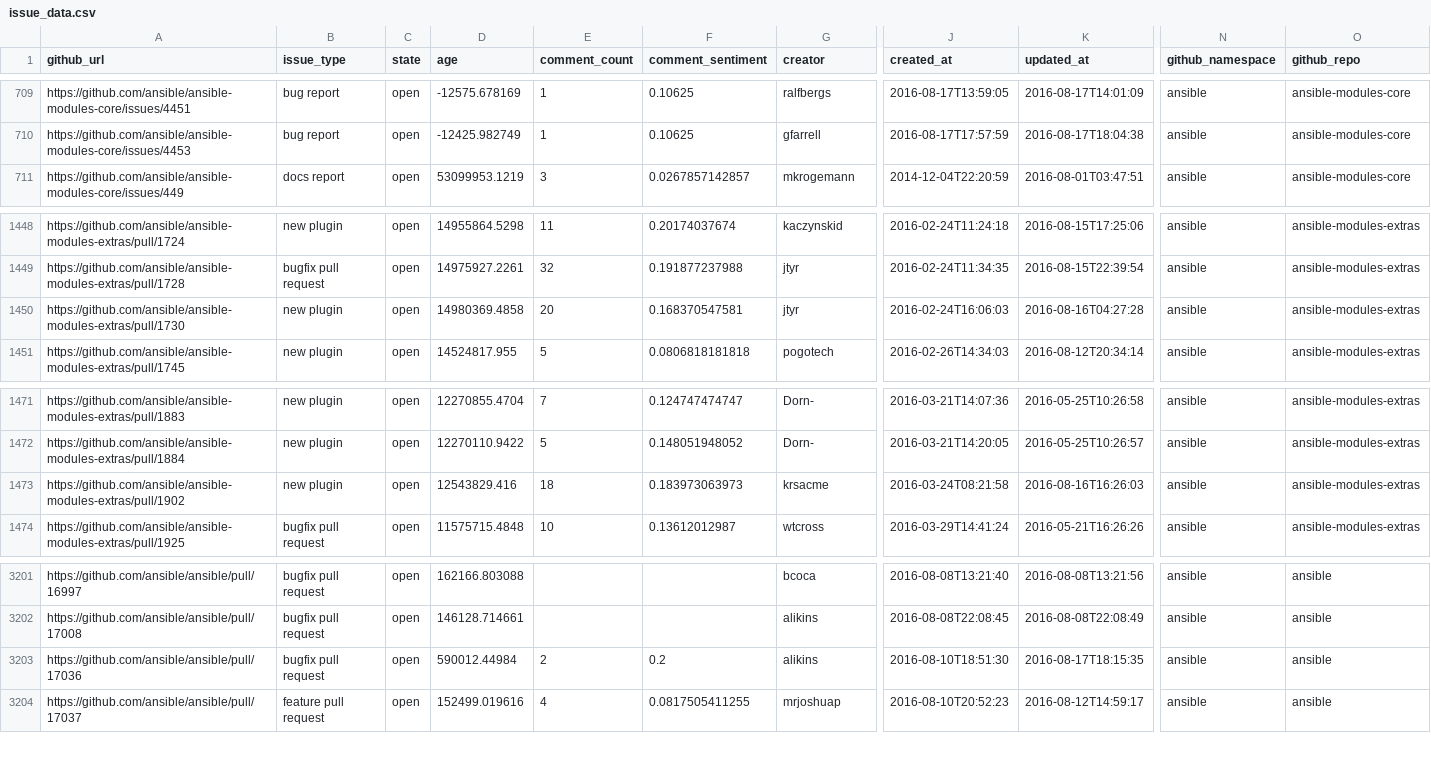
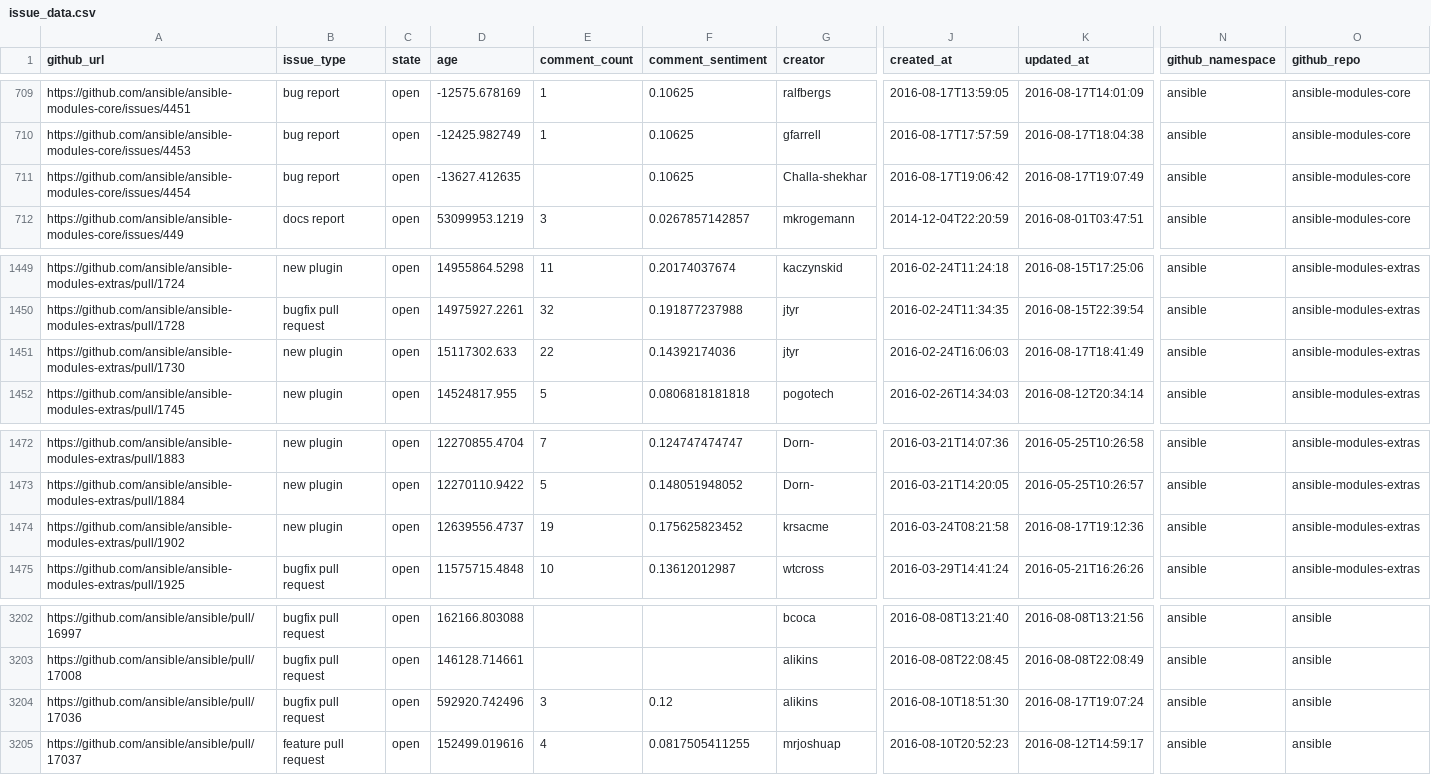
Before and after one commit to jctanner/jctanner.github.io, a CSV file: ansible/open/issue_data.csv, drawn as a sheet; only a part is shown, gaps mark what is left out; addresses are those after the commit; rows hold the shown columns only; the diff names each change by its address in the sheet, - before the commit and + after, or states it on an @@ line.

Commit message:
new data

```diff
--- a/ansible/open/issue_data.csv
+++ b/ansible/open/issue_data.csv
+row 711: https://github.com/ansible/ansible-modules-core/issues/4454 | bug report | open | -13627.412635 |  | 0.10625 | Challa-shekhar | 2016-08-17T19:06:42 | 2016-08-17T19:07:49 | ansible | ansible-modules-core
-D1451 (age): 14980369.4858
+D1451 (age): 15117302.633
-E1451 (comment_count): 20
+E1451 (comment_count): 22
-F1451 (comment_sentiment): 0.168370547581
+F1451 (comment_sentiment): 0.14392174036
-K1451 (updated_at): 2016-08-16T04:27:28
+K1451 (updated_at): 2016-08-17T18:41:49
-D1474 (age): 12543829.416
+D1474 (age): 12639556.4737
-E1474 (comment_count): 18
+E1474 (comment_count): 19
-F1474 (comment_sentiment): 0.183973063973
+F1474 (comment_sentiment): 0.175625823452
-K1474 (updated_at): 2016-08-16T16:26:03
+K1474 (updated_at): 2016-08-17T19:12:36
-D3204 (age): 590012.44984
+D3204 (age): 592920.742496
-E3204 (comment_count): 2
+E3204 (comment_count): 3
-F3204 (comment_sentiment): 0.2
+F3204 (comment_sentiment): 0.12
-K3204 (updated_at): 2016-08-17T18:15:35
+K3204 (updated_at): 2016-08-17T19:07:24
```
Also changed, not shown: ansible/stats/repostats.csv, 14 other files.
